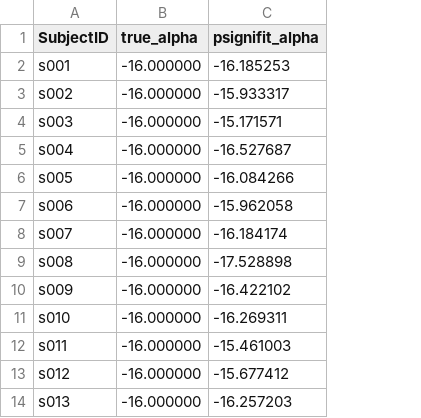
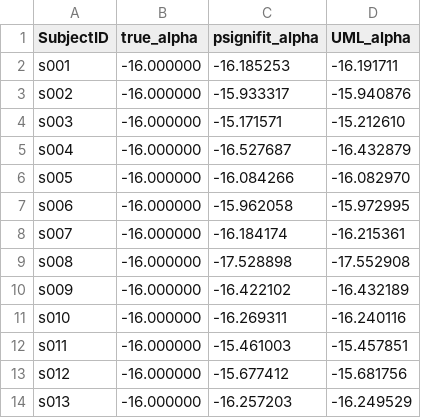
Before and after one commit to sigmaroles/simulated_observers, a CSV file: data/alphatable.csv, drawn as a sheet; only a part is shown; the diff names each change by its address in the sheet, - before the commit and + after, or states it on an @@ line.

Commit message:
added UML alpha column in csv

```diff
--- a/data/alphatable.csv
+++ b/data/alphatable.csv
+column D (UML_alpha), rows 2-14: -16.191711 | -15.940876 | -15.212610 | -16.432879 | -16.082970 | -15.972995 | -16.215361 | -17.552908 | -16.432189 | -16.240116 | -15.457851 | -15.681756 | -16.249529
```
Also changed, not shown: 2 other files.
